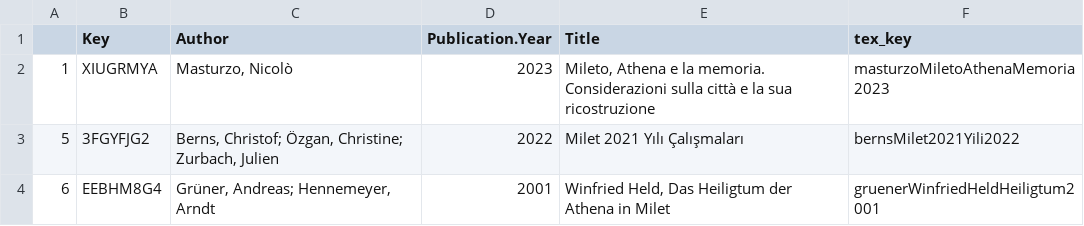
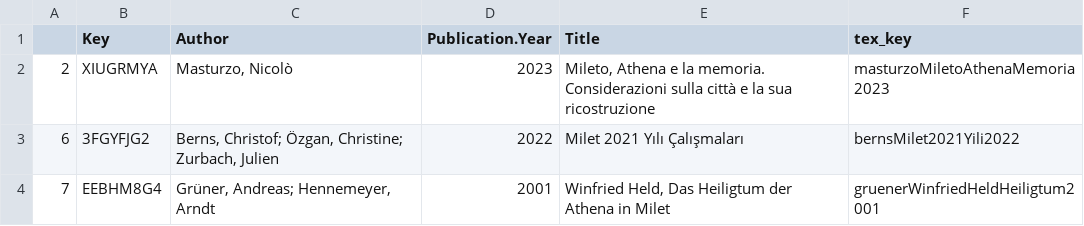
Before and after one commit to Miletus-Excavation/Miletus_Bibliography, a CSV file: out/wrong_keys.csv, drawn as a sheet.

```diff
--- a/out/wrong_keys.csv
+++ b/out/wrong_keys.csv
@@ -1,4 +1,4 @@
 "","Key","Author","Publication.Year","Title","tex_key"
-"1","XIUGRMYA","Masturzo, Nicolò",2023,"Mileto, Athena e la memoria. Considerazioni sulla città e la sua ricostruzione","masturzoMiletoAthenaMemoria2023"
-"5","3FGYFJG2","Berns, Christof; Özgan, Christine; Zurbach, Julien",2022,"Milet 2021 Yılı Çalışmaları","bernsMilet2021Yili2022"
-"6","EEBHM8G4","Grüner, Andreas; Hennemeyer, Arndt",2001,"Winfried Held, Das Heiligtum der Athena in Milet","gruenerWinfriedHeldHeiligtum2001"
+"2","XIUGRMYA","Masturzo, Nicolò",2023,"Mileto, Athena e la memoria. Considerazioni sulla città e la sua ricostruzione","masturzoMiletoAthenaMemoria2023"
+"6","3FGYFJG2","Berns, Christof; Özgan, Christine; Zurbach, Julien",2022,"Milet 2021 Yılı Çalışmaları","bernsMilet2021Yili2022"
+"7","EEBHM8G4","Grüner, Andreas; Hennemeyer, Arndt",2001,"Winfried Held, Das Heiligtum der Athena in Milet","gruenerWinfriedHeldHeiligtum2001"
```
Also changed, not shown: data/Milet_Bibliography_CSV.csv, 12 other files.
